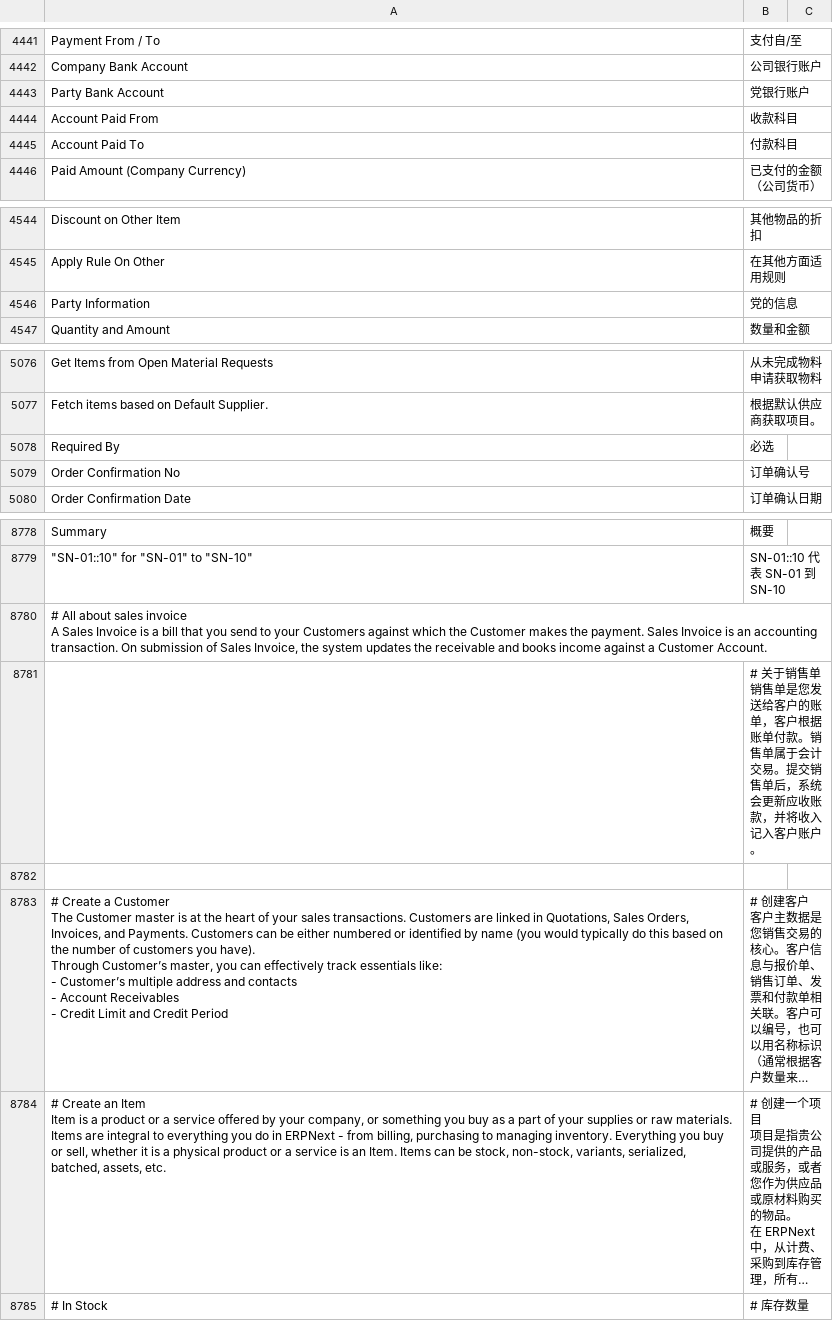
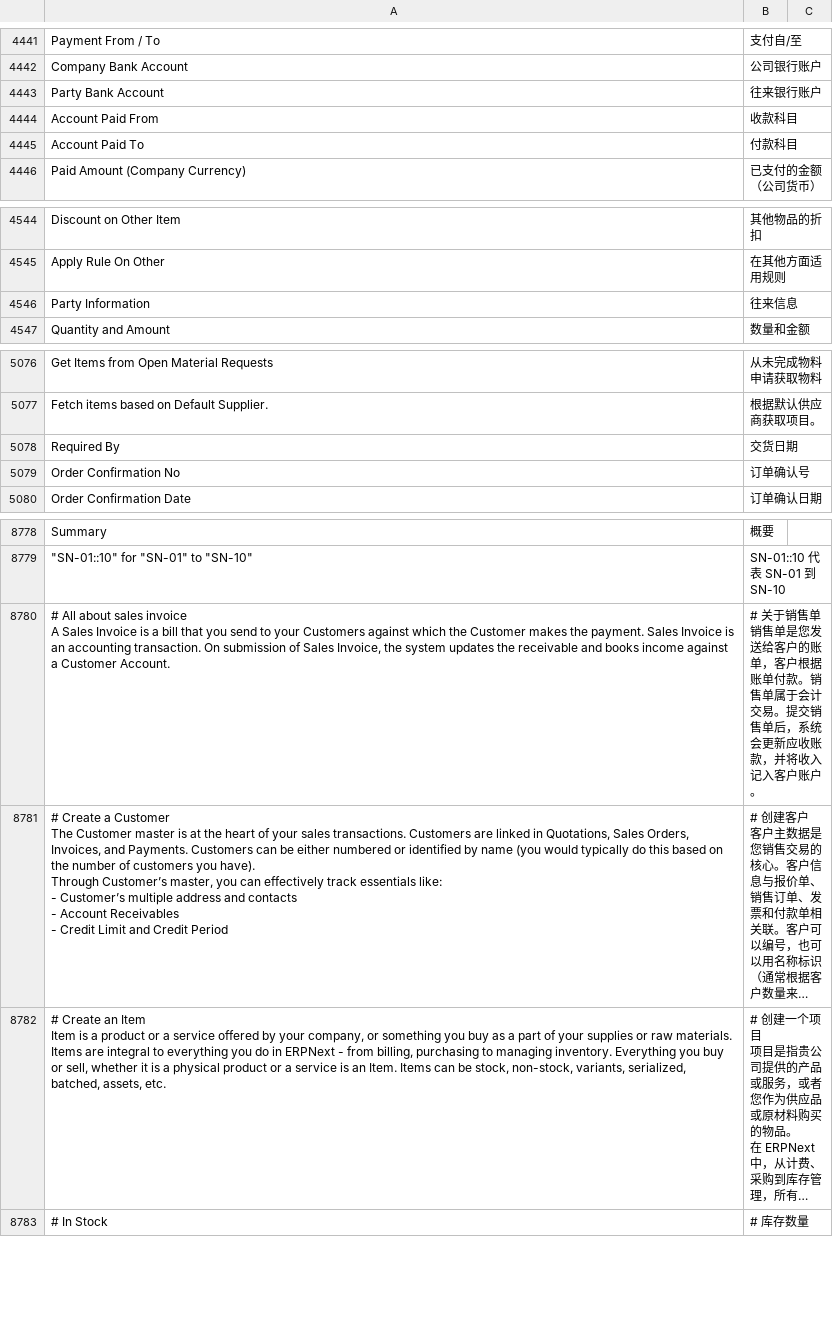
Before and after one commit to C1Charlie/erpnext, a CSV file: erpnext/translations/zh.csv, drawn as a sheet; only a part is shown, gaps mark what is left out; long unchanged cells end in …; ↵ is a line break in a cell; the diff names each change by its address in the sheet, - before the commit and + after, or states it on an @@ line.

Commit message:
Fix translation terms in zh.csv 中文翻译更正
Updated translations for various terms in Chinese.

```diff
--- a/erpnext/translations/zh.csv
+++ b/erpnext/translations/zh.csv
-B4443: 党银行账户
+B4443: 往来银行账户
-B4546: 党的信息
+B4546: 往来信息
-B5078: 必选
+B5078: 交货日期
-B8780: (empty)
+B8780: # 关于销售单 ↵ 销售单是您发送给客户的账单，客户根据账单付款。销售单属于会计交易。提交销售单后，系统会更新应收账款，并将收入记入客户账户。
-row 8781:  | # 关于销售单 ↵ 销售单是您发送给客户的账单，客户根据账单付款。销售单属于会计交易。提交销售单后，系统会更新应收账款，并将收入记入客户账户。
-row 8782: (empty)
```
